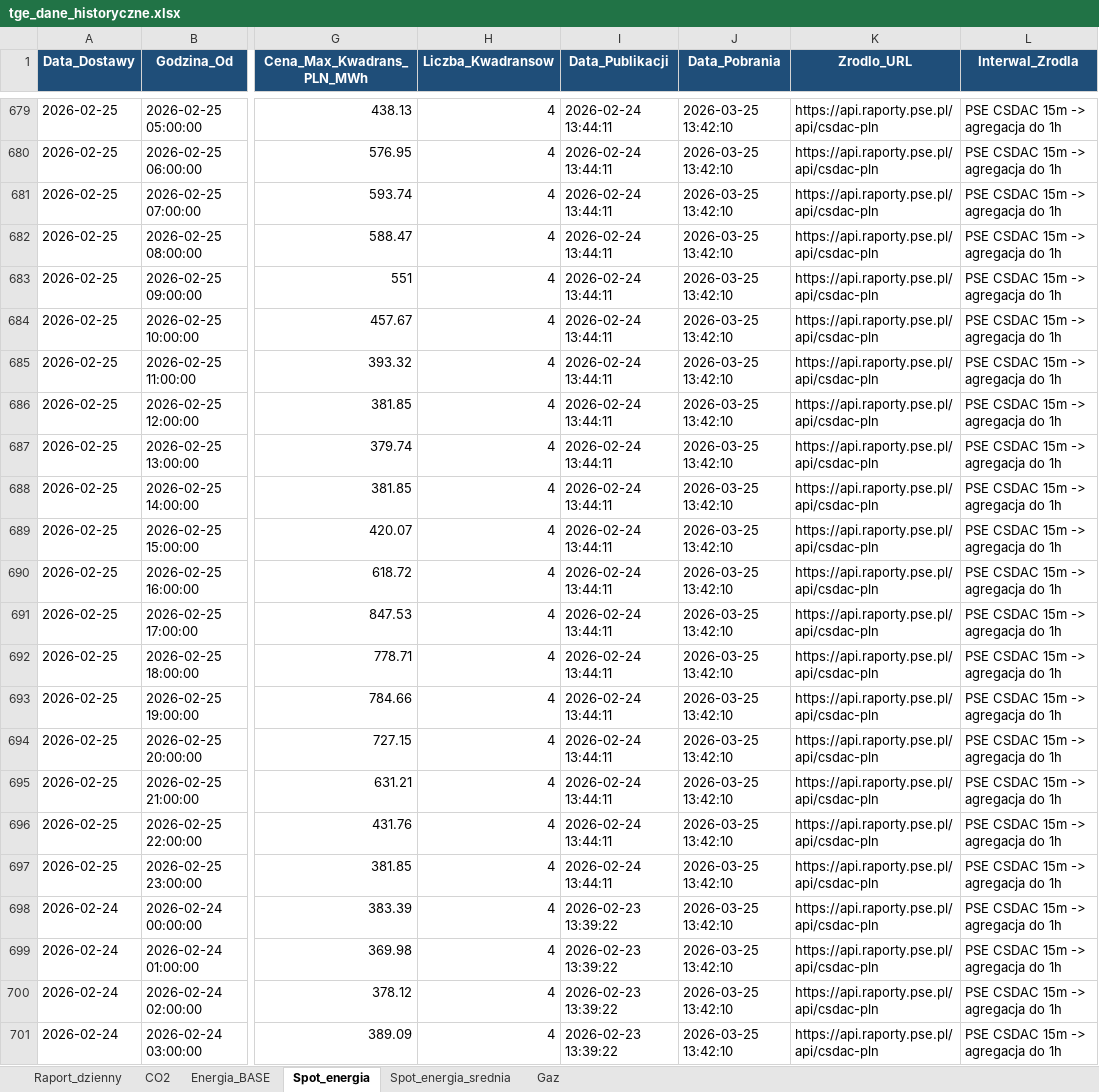
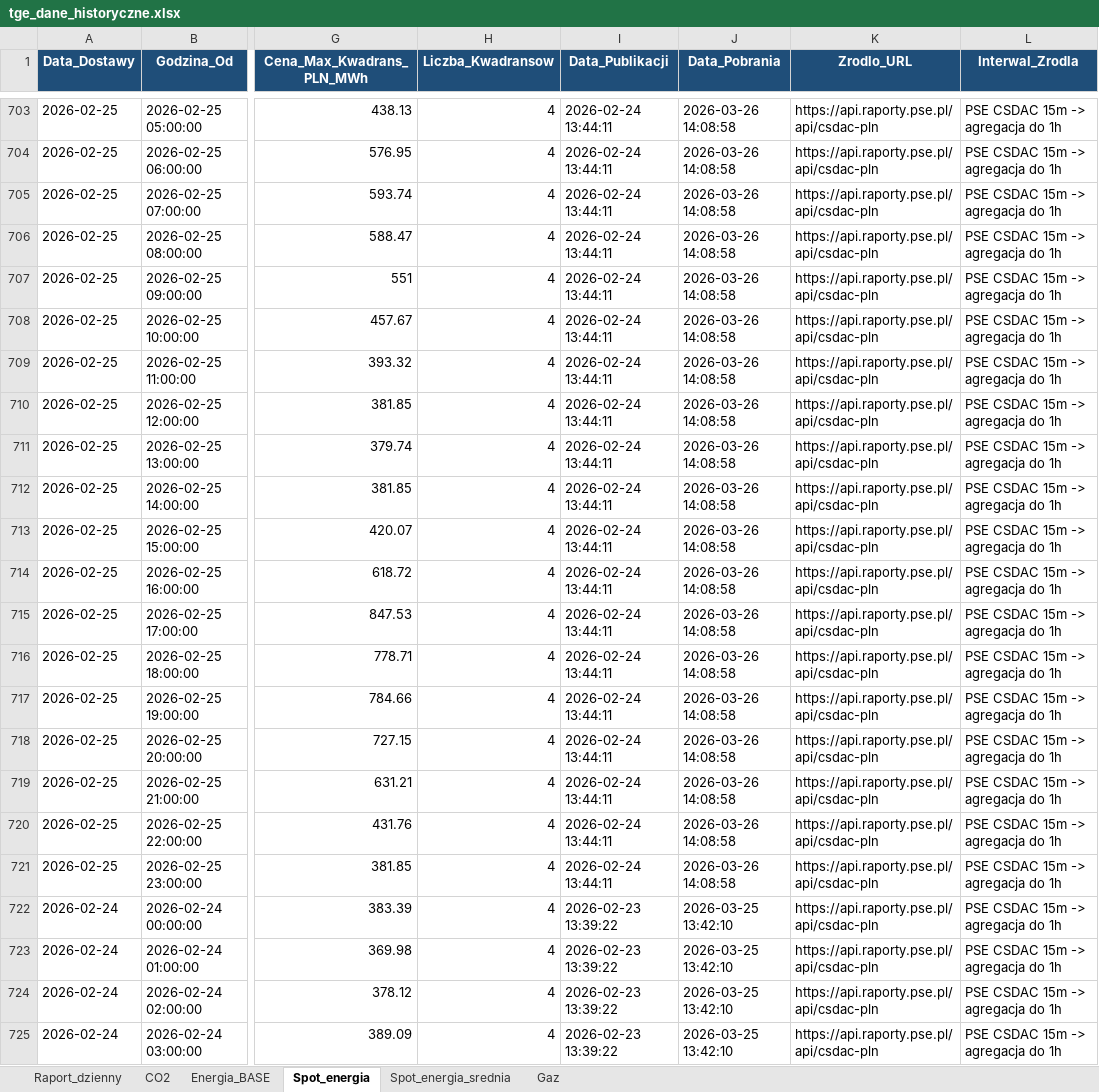
Before and after one commit to maslankadamian/Scraper-TGE, an Excel workbook: tge_dane_historyczne.xlsx, sheet Spot_energia, drawn as a sheet; only a part is shown, gaps mark what is left out; values as stored, in another font and other column widths than the file's, no borders; addresses are those after the commit; the diff covers the shown part only; the diff names each change by its address in the sheet, - before the commit and + after, or states it on an @@ line.

```diff
--- a/tge_dane_historyczne.xlsx (sheet Spot_energia)
+++ b/tge_dane_historyczne.xlsx (sheet Spot_energia)
-J703:J721 (Data_Pobrania): 2026-03-25 13:42:10
+J703:J721 (Data_Pobrania): 2026-03-26 14:08:58
```
Also changed, not shown: 24 added rows and 677 edited cells elsewhere in this sheet, sheet Energia_BASE, sheet Raport_dzienny, sheet Gaz, sheet CO2, sheet Spot_energia_srednia, 2 other files.
